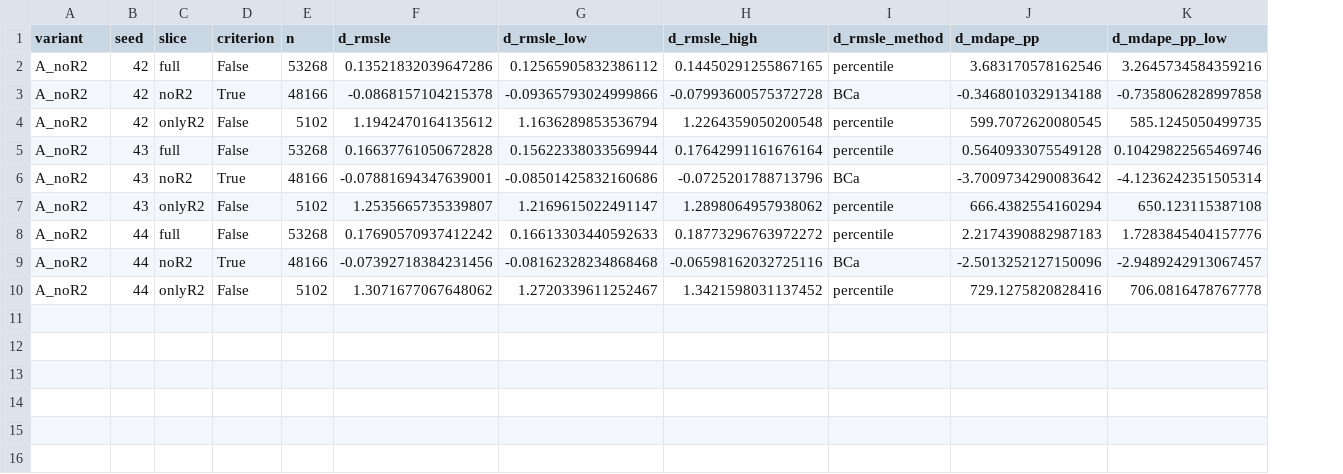
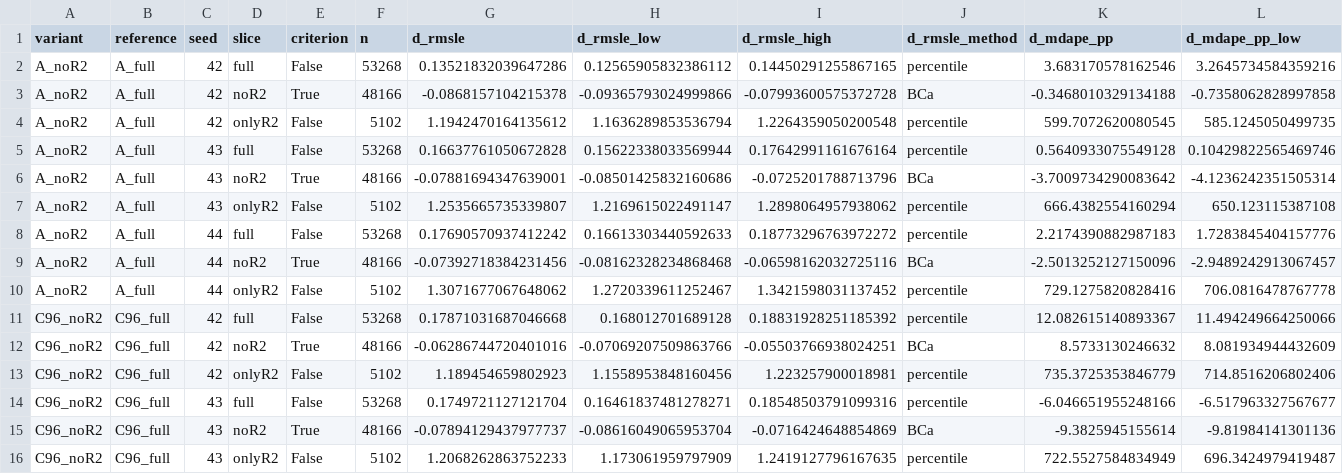
Before and after one commit to DeaDog911/ai-security, a CSV file: reports/experiments/label_cleaning/paired_vs_full.csv, drawn as a sheet; only a part is shown; rows hold the shown columns only; the diff names each change by its address in the sheet, - before the commit and + after, or states it on an @@ line.

```diff
--- a/reports/experiments/label_cleaning/paired_vs_full.csv
+++ b/reports/experiments/label_cleaning/paired_vs_full.csv
+column B (reference), rows 2-10: all A_full
+row 11: C96_noR2 | C96_full | 42 | full | False | 53268 | 0.17871031687046668 | 0.168012701689128 | 0.18831928251185392 | percentile | 12.082615140893367 | 11.494249664250066
+row 12: C96_noR2 | C96_full | 42 | noR2 | True | 48166 | -0.06286744720401016 | -0.07069207509863766 | -0.05503766938024251 | BCa | 8.5733130246632 | 8.081934944432609
+row 13: C96_noR2 | C96_full | 42 | onlyR2 | False | 5102 | 1.189454659802923 | 1.1558953848160456 | 1.223257900018981 | percentile | 735.3725353846779 | 714.8516206802406
+row 14: C96_noR2 | C96_full | 43 | full | False | 53268 | 0.1749721127121704 | 0.16461837481278271 | 0.18548503791099316 | percentile | -6.046651955248166 | -6.517963327567677
+row 15: C96_noR2 | C96_full | 43 | noR2 | True | 48166 | -0.07894129437977737 | -0.08616049065953704 | -0.0716424648854869 | BCa | -9.3825945155614 | -9.81984141301136
+row 16: C96_noR2 | C96_full | 43 | onlyR2 | False | 5102 | 1.2068262863752233 | 1.173061959797909 | 1.2419127796167635 | percentile | 722.5527584834949 | 696.3424979419487
```
Also changed, not shown: reports/experiments/label_cleaning/by_type.csv, reports/experiments/label_cleaning/decision.csv, 4 other files.
